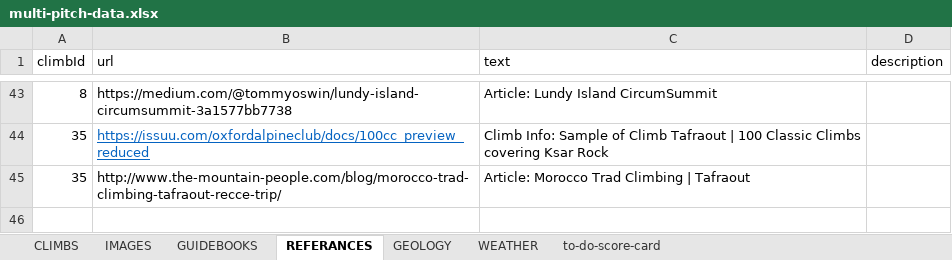
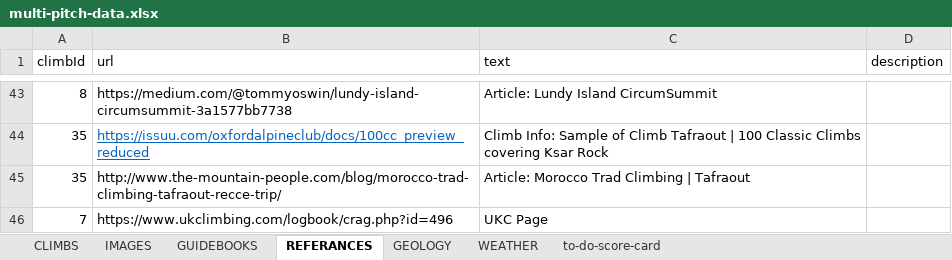
Before and after one commit to dankni/multi-pitch, an Excel workbook: working-files/multi-pitch-data.xlsx, sheet REFERANCES, drawn as a sheet; only a part is shown, gaps mark what is left out; values as stored, in another font and other column widths than the file's, no borders; the diff names each change by its address in the sheet, - before the commit and + after, or states it on an @@ line.

```diff
--- a/working-files/multi-pitch-data.xlsx (sheet REFERANCES)
+++ b/working-files/multi-pitch-data.xlsx (sheet REFERANCES)
+row 46: 7 | https://www.ukclimbing.com/logbook/crag.php?id=496 | UKC Page
```
Also changed, not shown: sheet GUIDEBOOKS, sheet IMAGES, sheet CLIMBS, sheet to-do-score-card, 41 other files.
